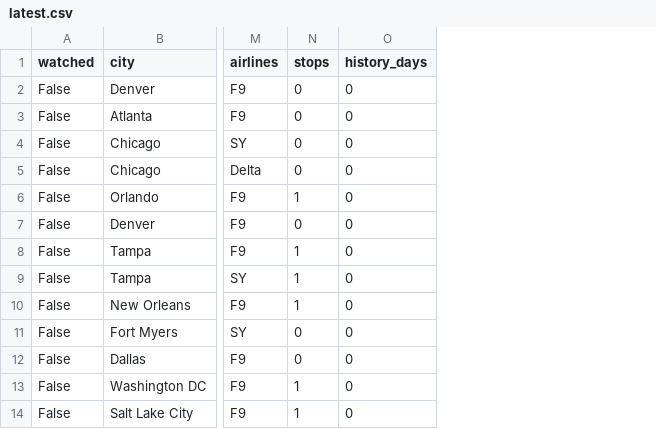
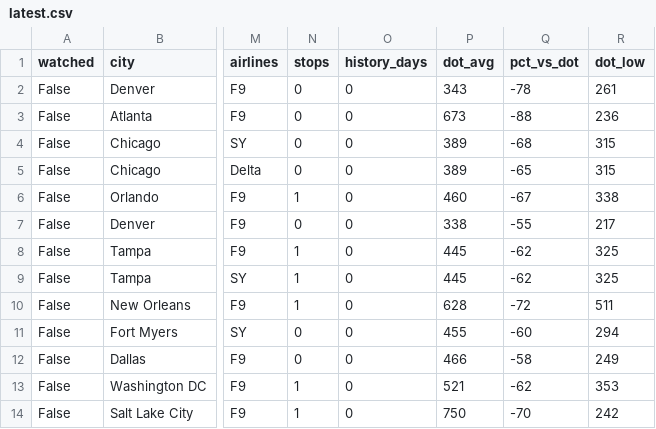
Before and after one commit to schm2231/fare-tracker, a CSV file: docs/latest.csv, drawn as a sheet; only a part is shown, gaps mark what is left out; the diff names each change by its address in the sheet, - before the commit and + after, or states it on an @@ line.

```diff
--- a/docs/latest.csv
+++ b/docs/latest.csv
+column P (dot_avg), rows 2-14: 343 | 673 | 389 | 389 | 460 | 338 | 445 | 445 | 628 | 455 | 466 | 521 | 750
+column Q (pct_vs_dot), rows 2-14: -78 | -88 | -68 | -65 | -67 | -55 | -62 | -62 | -72 | -60 | -58 | -62 | -70
+column R (dot_low), rows 2-14: 261 | 236 | 315 | 315 | 338 | 217 | 325 | 325 | 511 | 294 | 249 | 353 | 242
```
Also changed, not shown: docs/seasonal.csv, 6 other files.
